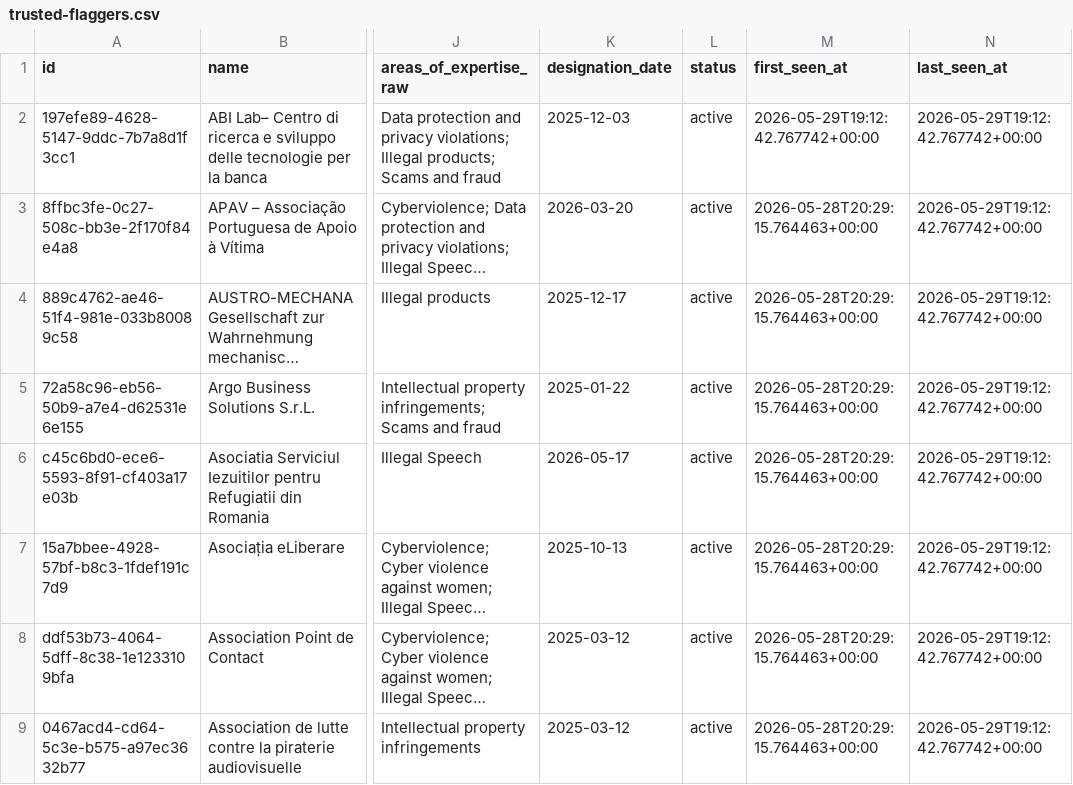
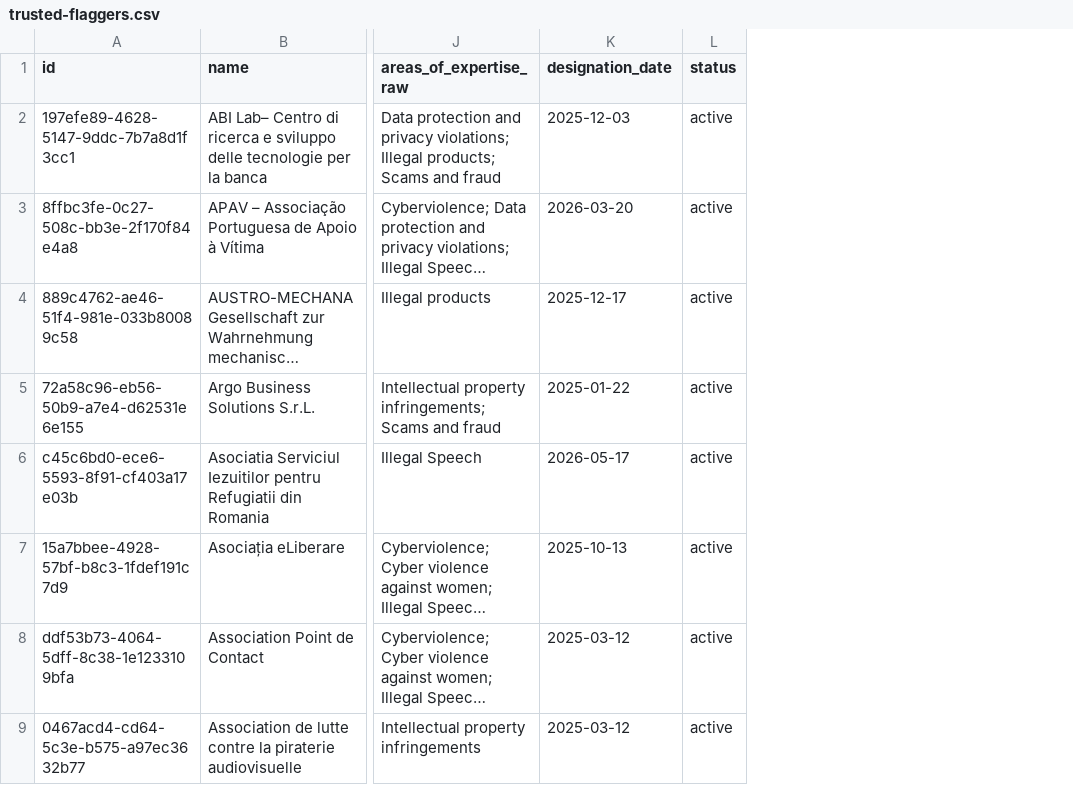
Before and after one commit to kraboo-labs/dsa-data, a CSV file: data/trusted-flaggers.csv, drawn as a sheet; only a part is shown, gaps mark what is left out; long unchanged cells end in …; the diff names each change by its address in the sheet, - before the commit and + after, or states it on an @@ line.

Commit message:
data: 1 created, 0 updated, 0 removed, 0 restored (2026-05-29T19:17:47.968764+00:00)

```diff
--- a/data/trusted-flaggers.csv
+++ b/data/trusted-flaggers.csv
-column M (first_seen_at), rows 2-9: 2026-05-29T19:12:42.767742+00:00 | 2026-05-28T20:29:15.764463+00:00 | 2026-05-28T20:29:15.764463+00:00 | 2026-05-28T20:29:15.764463+00:00 | 2026-05-28T20:29:15.764463+00:00 | 2026-05-28T20:29:15.764463+00:00 | 2026-05-28T20:29:15.764463+00:00 | 2026-05-28T20:29:15.764463+00:00
-column N (last_seen_at), rows 2-9: all 2026-05-29T19:12:42.767742+00:00
```
Also changed, not shown: 2 other files.
